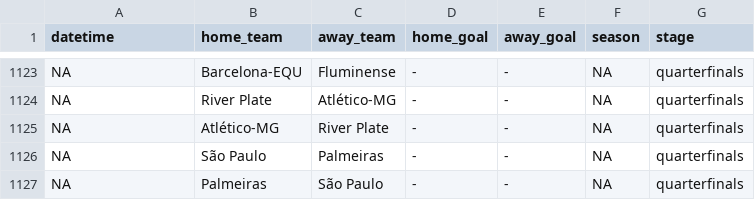
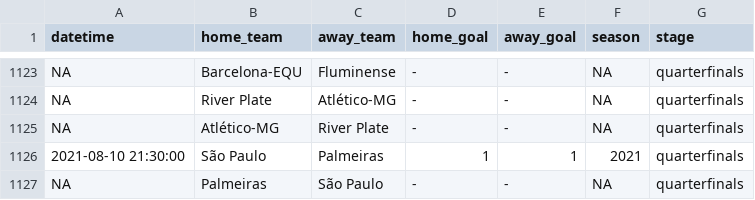
Before and after one commit to ricardo-mattoss/Brazilian-Soccer-Data, a CSV file: Data/Libertadores_Matches.csv, drawn as a sheet; only a part is shown, gaps mark what is left out.

```diff
--- a/Data/Libertadores_Matches.csv
+++ b/Data/Libertadores_Matches.csv
@@ -1125,3 +1125,3 @@ NA,"River Plate","Atlético-MG","-","-",NA,"quarterfinals"
 NA,"Atlético-MG","River Plate","-","-",NA,"quarterfinals"
-NA,"São Paulo","Palmeiras","-","-",NA,"quarterfinals"
+2021-08-10 21:30:00,"São Paulo","Palmeiras","1","1",2021,"quarterfinals"
 NA,"Palmeiras","São Paulo","-","-",NA,"quarterfinals"
```
